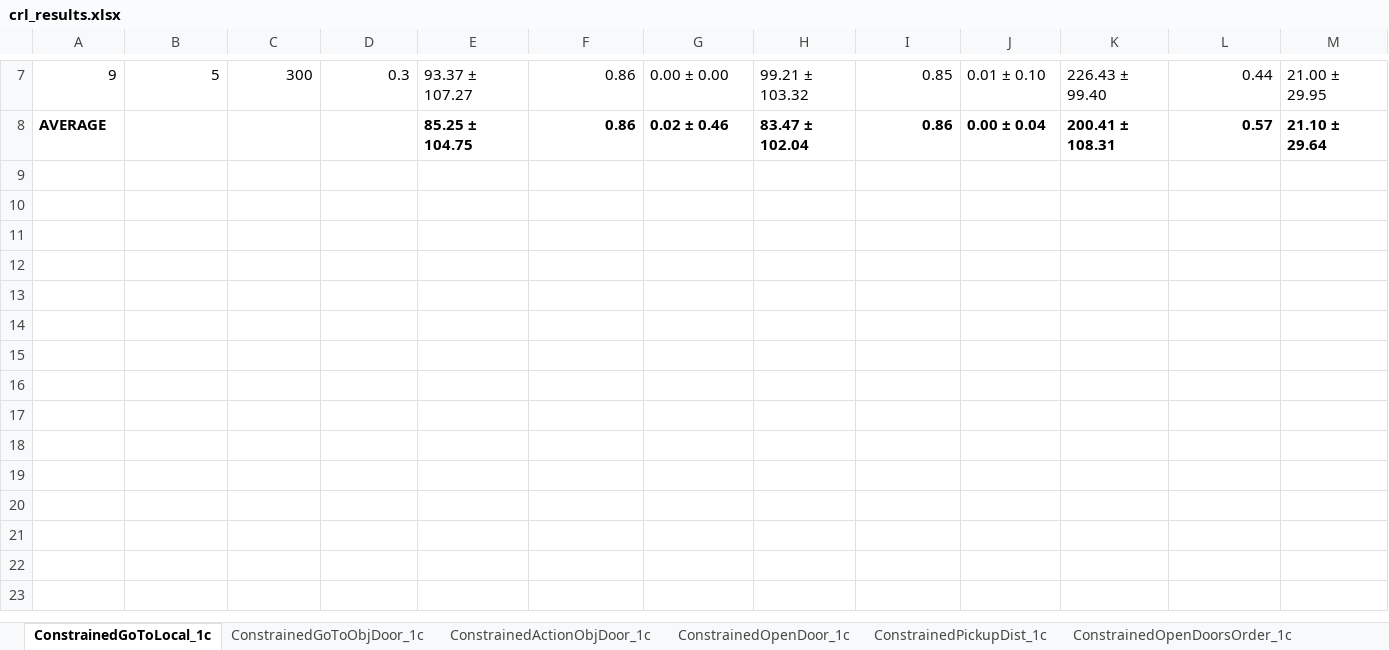
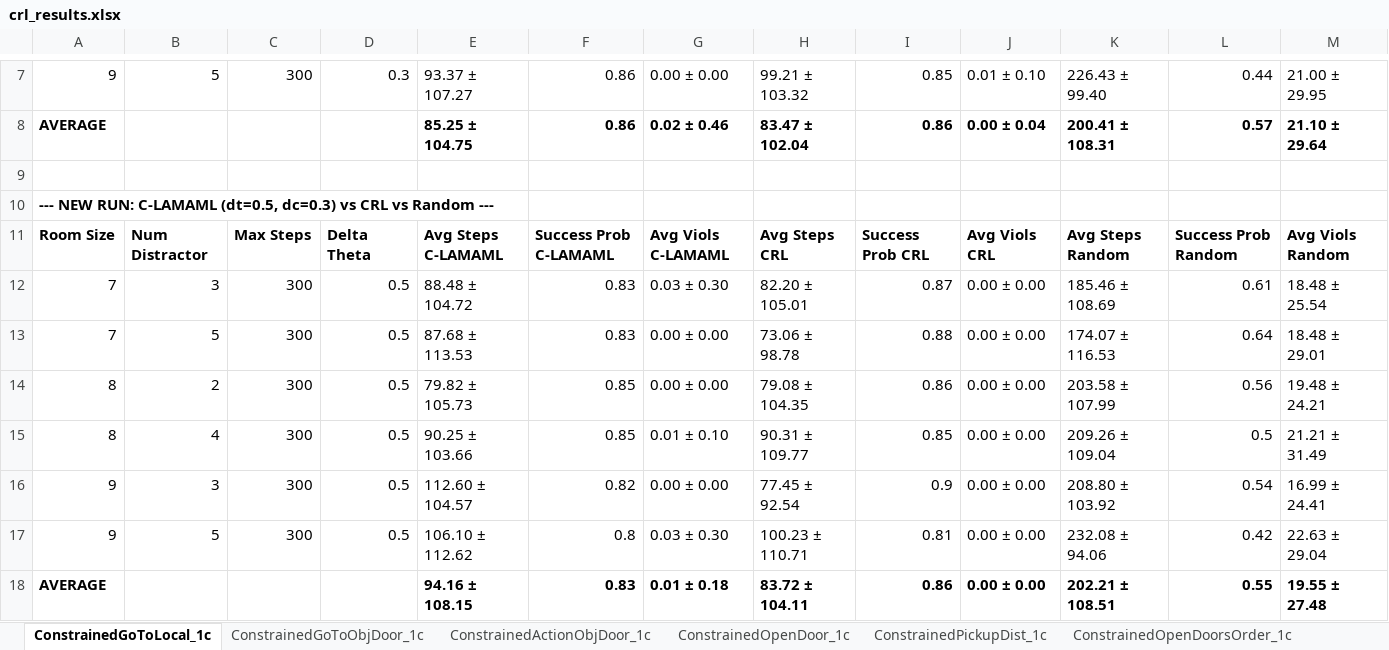
Before and after one commit to garvitsingla/constrained, an Excel workbook: crl_results.xlsx, sheet ConstrainedGoToLocal_1c, drawn as a sheet; only a part is shown, gaps mark what is left out; values as stored, in another font and other column widths than the file's, no borders; the diff names each change by its address in the sheet, - before the commit and + after, or states it on an @@ line.

```diff
--- a/crl_results.xlsx (sheet ConstrainedGoToLocal_1c)
+++ b/crl_results.xlsx (sheet ConstrainedGoToLocal_1c)
+row 9: (empty)
+row 10: --- NEW RUN: C-LAMAML (dt=0.5, dc=0.3) vs CRL vs Random ---
+row 11: Room Size | Num Distractor | Max Steps | Delta Theta | Avg Steps C-LAMAML | Success Prob C-LAMAML | Avg Viols C-LAMAML | Avg Steps CRL | Success Prob CRL | Avg Viols CRL | Avg Steps Random | Success Prob Random | Avg Viols Random
+row 12: 7 | 3 | 300 | 0.5 | 88.48 ± 104.72 | 0.83 | 0.03 ± 0.30 | 82.20 ± 105.01 | 0.87 | 0.00 ± 0.00 | 185.46 ± 108.69 | 0.61 | 18.48 ± 25.54
+row 13: 7 | 5 | 300 | 0.5 | 87.68 ± 113.53 | 0.83 | 0.00 ± 0.00 | 73.06 ± 98.78 | 0.88 | 0.00 ± 0.00 | 174.07 ± 116.53 | 0.64 | 18.48 ± 29.01
+row 14: 8 | 2 | 300 | 0.5 | 79.82 ± 105.73 | 0.85 | 0.00 ± 0.00 | 79.08 ± 104.35 | 0.86 | 0.00 ± 0.00 | 203.58 ± 107.99 | 0.56 | 19.48 ± 24.21
+row 15: 8 | 4 | 300 | 0.5 | 90.25 ± 103.66 | 0.85 | 0.01 ± 0.10 | 90.31 ± 109.77 | 0.85 | 0.00 ± 0.00 | 209.26 ± 109.04 | 0.5 | 21.21 ± 31.49
+row 16: 9 | 3 | 300 | 0.5 | 112.60 ± 104.57 | 0.82 | 0.00 ± 0.00 | 77.45 ± 92.54 | 0.9 | 0.00 ± 0.00 | 208.80 ± 103.92 | 0.54 | 16.99 ± 24.41
+row 17: 9 | 5 | 300 | 0.5 | 106.10 ± 112.62 | 0.8 | 0.03 ± 0.30 | 100.23 ± 110.71 | 0.81 | 0.00 ± 0.00 | 232.08 ± 94.06 | 0.42 | 22.63 ± 29.04
+row 18: AVERAGE |  |  |  | 94.16 ± 108.15 | 0.83 | 0.01 ± 0.18 | 83.72 ± 104.11 | 0.86 | 0.00 ± 0.00 | 202.21 ± 108.51 | 0.55 | 19.55 ± 27.48
```
Also changed, not shown: sheet ConstrainedGoToLocal_2c, sheet ConstrainedPickupDist_1c, sheet ConstrainedPickupDist_2c, sheet ConstrainedGoToObjDoor_1c, sheet ConstrainedOpenDoor_1c, sheet ConstrainedGoToObjDoor_2c, 9 more sheets, 5 other files.
